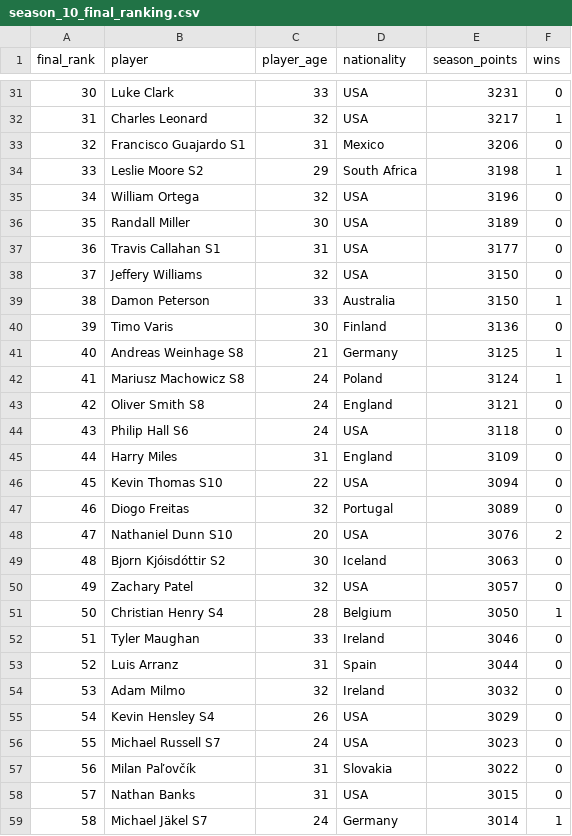
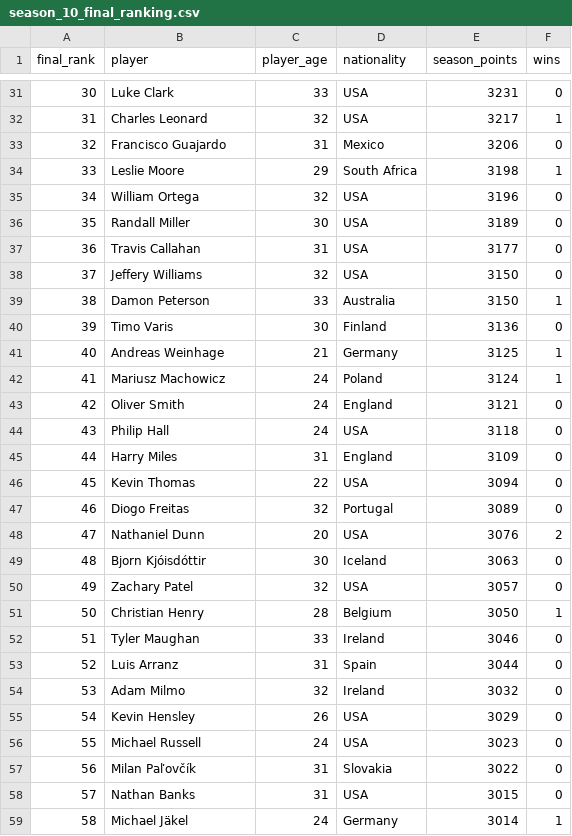
Before and after one commit to zt-robinson/GreenBook, a CSV file: prehistory/reports/regular_seasons/season_10/season_10_final_ranking.csv, drawn as a sheet; only a part is shown, gaps mark what is left out; the diff covers the shown part only.

Commit message:
Fix duplicate player names: rename Christian Henry S6 to Julien Dupont S6 and fix John Johnson duplicates in season 5

```diff
--- a/prehistory/reports/regular_seasons/season_10/season_10_final_ranking.csv
+++ b/prehistory/reports/regular_seasons/season_10/season_10_final_ranking.csv
@@ -32,7 +32,7 @@ final_rank,player,player_age,nationality,season_points,wins
 31,Charles Leonard,32,USA,3217,1
-32,Francisco Guajardo S1,31,Mexico,3206,0
-33,Leslie Moore S2,29,South Africa,3198,1
+32,Francisco Guajardo,31,Mexico,3206,0
+33,Leslie Moore,29,South Africa,3198,1
 34,William Ortega,32,USA,3196,0
 35,Randall Miller,30,USA,3189,0
-36,Travis Callahan S1,31,USA,3177,0
+36,Travis Callahan,31,USA,3177,0
 37,Jeffery Williams,32,USA,3150,0
@@ -40,13 +40,13 @@ final_rank,player,player_age,nationality,season_points,wins
 39,Timo Varis,30,Finland,3136,0
-40,Andreas Weinhage S8,21,Germany,3125,1
-41,Mariusz Machowicz S8,24,Poland,3124,1
-42,Oliver Smith S8,24,England,3121,0
-43,Philip Hall S6,24,USA,3118,0
+40,Andreas Weinhage,21,Germany,3125,1
+41,Mariusz Machowicz,24,Poland,3124,1
+42,Oliver Smith,24,England,3121,0
+43,Philip Hall,24,USA,3118,0
 44,Harry Miles,31,England,3109,0
-45,Kevin Thomas S10,22,USA,3094,0
+45,Kevin Thomas,22,USA,3094,0
 46,Diogo Freitas,32,Portugal,3089,0
-47,Nathaniel Dunn S10,20,USA,3076,2
-48,Bjorn Kjóisdóttir S2,30,Iceland,3063,0
+47,Nathaniel Dunn,20,USA,3076,2
+48,Bjorn Kjóisdóttir,30,Iceland,3063,0
 49,Zachary Patel,32,USA,3057,0
-50,Christian Henry S4,28,Belgium,3050,1
+50,Christian Henry,28,Belgium,3050,1
 51,Tyler Maughan,33,Ireland,3046,0
@@ -54,6 +54,6 @@ final_rank,player,player_age,nationality,season_points,wins
 53,Adam Milmo,32,Ireland,3032,0
-54,Kevin Hensley S4,26,USA,3029,0
-55,Michael Russell S7,24,USA,3023,0
+54,Kevin Hensley,26,USA,3029,0
+55,Michael Russell,24,USA,3023,0
 56,Milan Paľovčík,31,Slovakia,3022,0
 57,Nathan Banks,31,USA,3015,0
-58,Michael Jäkel S7,24,Germany,3014,1
+58,Michael Jäkel,24,Germany,3014,1
```
Also changed, not shown: 90 edited cells elsewhere in this file, prehistory/reports/regular_seasons/season_5/season_5_final_ranking.csv, prehistory/reports/regular_seasons/season_6/season_6_final_ranking.csv, 28 other files.
